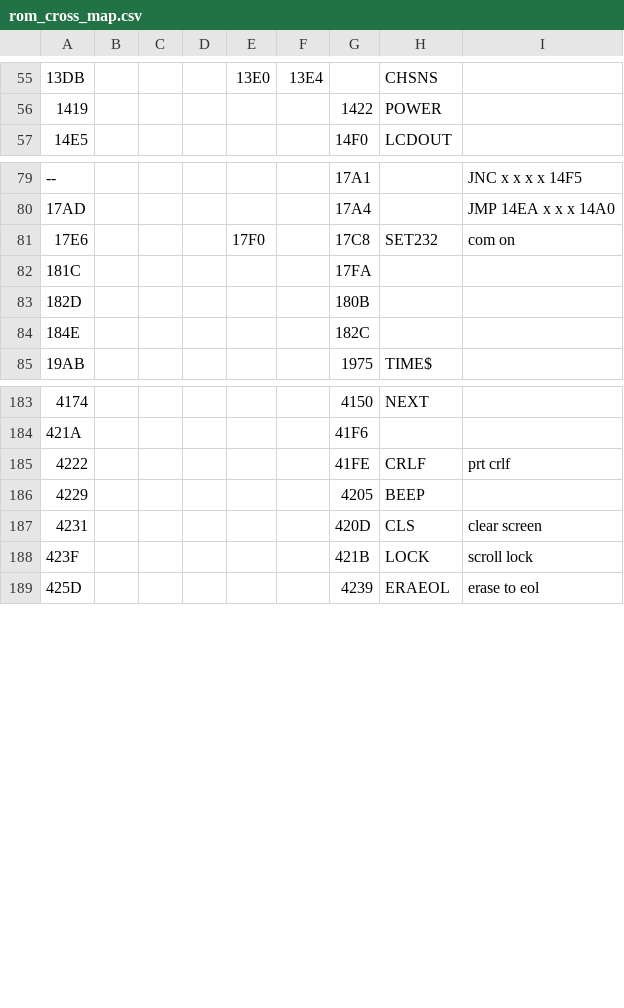
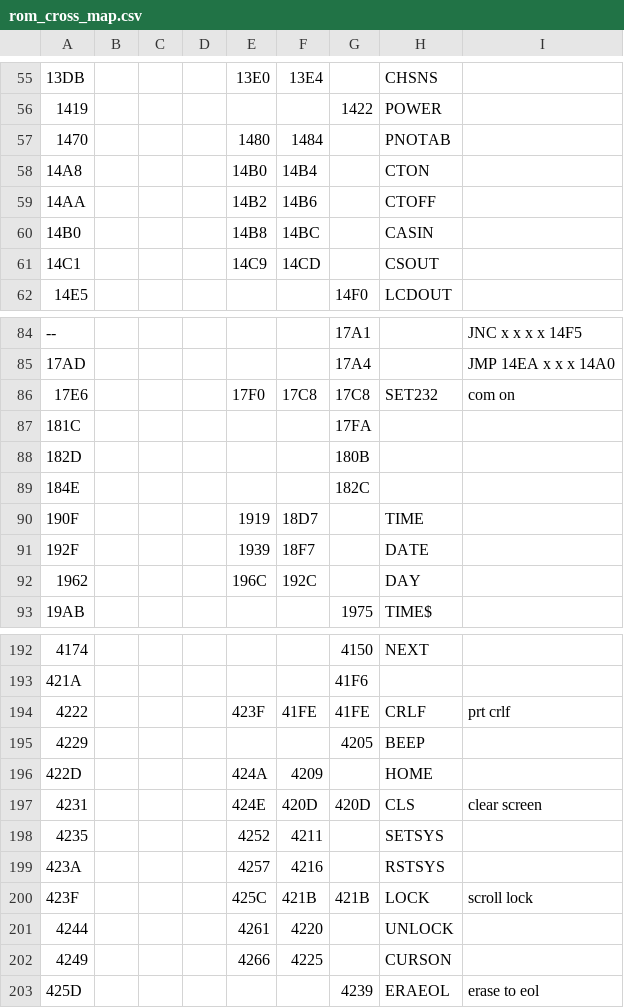
Before and after one commit to bkw777/m100_dev, a CSV file: rom_cross_map.csv, drawn as a sheet; only a part is shown, gaps mark what is left out; the diff covers the shown part only.

```diff
--- a/rom_cross_map.csv
+++ b/rom_cross_map.csv
@@ -56,2 +56,7 @@
 1419,,,,,,1422,POWER,
+1470,,,,1480,1484,,PNOTAB,
+14A8,,,,14B0,14B4,,CTON,
+14AA,,,,14B2,14B6,,CTOFF,
+14B0,,,,14B8,14BC,,CASIN,
+14C1,,,,14C9,14CD,,CSOUT,
 14E5,,,,,,14F0,LCDOUT,
@@ -80,3 +85,3 @@
 17AD,,,,,,17A4,,JMP 14EA x x x 14A0
-17E6,,,,17F0,,17C8,SET232,com on
+17E6,,,,17F0,17C8,17C8,SET232,com on
 181C,,,,,,17FA,,
@@ -84,2 +89,5 @@
 184E,,,,,,182C,,
+190F,,,,1919,18D7,,TIME,
+192F,,,,1939,18F7,,DATE,
+1962,,,,196C,192C,,DAY,
 19AB,,,,,,1975,TIME$,
@@ -184,6 +193,11 @@
 421A,,,,,,41F6,,
-4222,,,,,,41FE,CRLF,prt crlf
+4222,,,,423F,41FE,41FE,CRLF,prt crlf
 4229,,,,,,4205,BEEP,
-4231,,,,,,420D,CLS,clear screen
-423F,,,,,,421B,LOCK,scroll lock
+422D,,,,424A,4209,,HOME,
+4231,,,,424E,420D,420D,CLS,clear screen
+4235,,,,4252,4211,,SETSYS,
+423A,,,,4257,4216,,RSTSYS,
+423F,,,,425C,421B,421B,LOCK,scroll lock
+4244,,,,4261,4220,,UNLOCK,
+4249,,,,4266,4225,,CURSON,
 425D,,,,,,4239,ERAEOL,erase to eol
```
Also changed, not shown: 1 added row and 3 edited cells elsewhere in this file, 1 other file.
